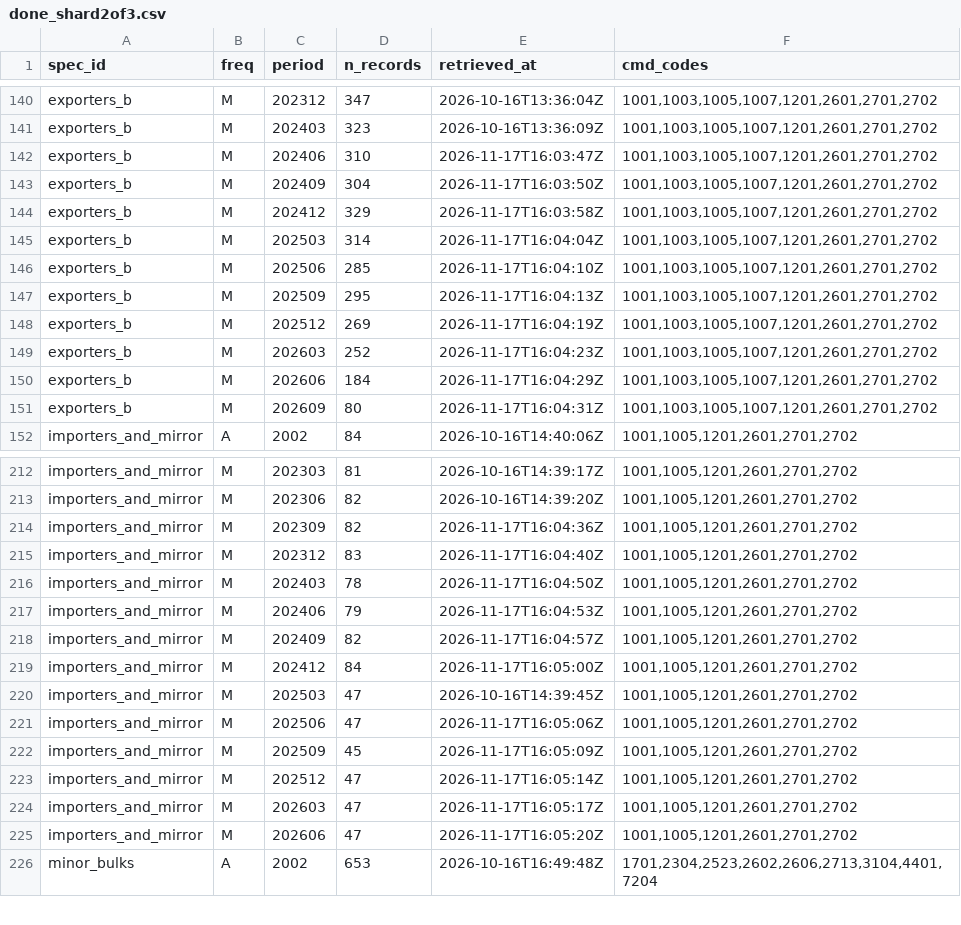
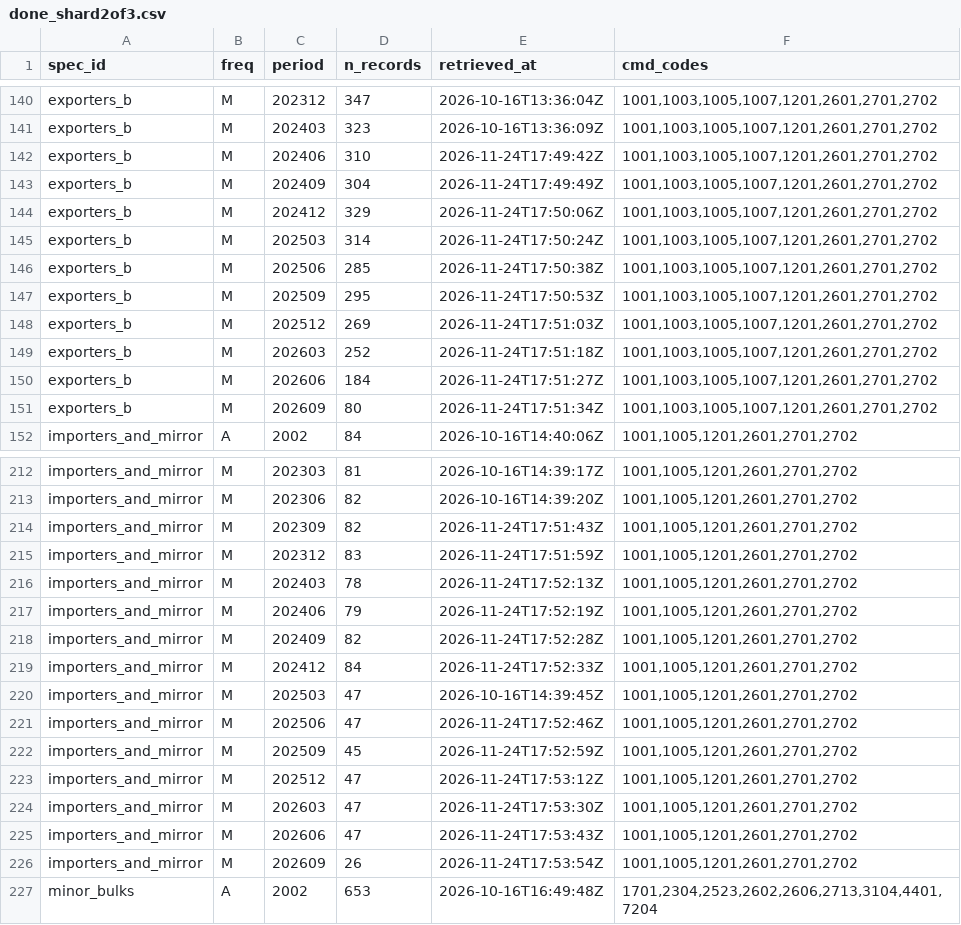
Before and after one commit to nathancouturier/Tonne-Mile-Demand-Model, a CSV file: data/raw/un_comtrade/done_shard2of3.csv, drawn as a sheet; only a part is shown, gaps mark what is left out; the diff covers the shown part only.

```diff
--- a/data/raw/un_comtrade/done_shard2of3.csv
+++ b/data/raw/un_comtrade/done_shard2of3.csv
@@ -141,12 +141,12 @@ exporters_b,M,202312,347,2026-10-16T13:36:04Z,"1001,1003,1005,1007,1201,2601,270
 exporters_b,M,202403,323,2026-10-16T13:36:09Z,"1001,1003,1005,1007,1201,2601,2701,2702"
-exporters_b,M,202406,310,2026-11-17T16:03:47Z,"1001,1003,1005,1007,1201,2601,2701,2702"
-exporters_b,M,202409,304,2026-11-17T16:03:50Z,"1001,1003,1005,1007,1201,2601,2701,2702"
-exporters_b,M,202412,329,2026-11-17T16:03:58Z,"1001,1003,1005,1007,1201,2601,2701,2702"
-exporters_b,M,202503,314,2026-11-17T16:04:04Z,"1001,1003,1005,1007,1201,2601,2701,2702"
-exporters_b,M,202506,285,2026-11-17T16:04:10Z,"1001,1003,1005,1007,1201,2601,2701,2702"
-exporters_b,M,202509,295,2026-11-17T16:04:13Z,"1001,1003,1005,1007,1201,2601,2701,2702"
-exporters_b,M,202512,269,2026-11-17T16:04:19Z,"1001,1003,1005,1007,1201,2601,2701,2702"
-exporters_b,M,202603,252,2026-11-17T16:04:23Z,"1001,1003,1005,1007,1201,2601,2701,2702"
-exporters_b,M,202606,184,2026-11-17T16:04:29Z,"1001,1003,1005,1007,1201,2601,2701,2702"
-exporters_b,M,202609,80,2026-11-17T16:04:31Z,"1001,1003,1005,1007,1201,2601,2701,2702"
+exporters_b,M,202406,310,2026-11-24T17:49:42Z,"1001,1003,1005,1007,1201,2601,2701,2702"
+exporters_b,M,202409,304,2026-11-24T17:49:49Z,"1001,1003,1005,1007,1201,2601,2701,2702"
+exporters_b,M,202412,329,2026-11-24T17:50:06Z,"1001,1003,1005,1007,1201,2601,2701,2702"
+exporters_b,M,202503,314,2026-11-24T17:50:24Z,"1001,1003,1005,1007,1201,2601,2701,2702"
+exporters_b,M,202506,285,2026-11-24T17:50:38Z,"1001,1003,1005,1007,1201,2601,2701,2702"
+exporters_b,M,202509,295,2026-11-24T17:50:53Z,"1001,1003,1005,1007,1201,2601,2701,2702"
+exporters_b,M,202512,269,2026-11-24T17:51:03Z,"1001,1003,1005,1007,1201,2601,2701,2702"
+exporters_b,M,202603,252,2026-11-24T17:51:18Z,"1001,1003,1005,1007,1201,2601,2701,2702"
+exporters_b,M,202606,184,2026-11-24T17:51:27Z,"1001,1003,1005,1007,1201,2601,2701,2702"
+exporters_b,M,202609,80,2026-11-24T17:51:34Z,"1001,1003,1005,1007,1201,2601,2701,2702"
 importers_and_mirror,A,2002,84,2026-10-16T14:40:06Z,"1001,1005,1201,2601,2701,2702"
@@ -213,14 +213,15 @@ importers_and_mirror,M,202303,81,2026-10-16T14:39:17Z,"1001,1005,1201,2601,2701,
 importers_and_mirror,M,202306,82,2026-10-16T14:39:20Z,"1001,1005,1201,2601,2701,2702"
-importers_and_mirror,M,202309,82,2026-11-17T16:04:36Z,"1001,1005,1201,2601,2701,2702"
-importers_and_mirror,M,202312,83,2026-11-17T16:04:40Z,"1001,1005,1201,2601,2701,2702"
-importers_and_mirror,M,202403,78,2026-11-17T16:04:50Z,"1001,1005,1201,2601,2701,2702"
-importers_and_mirror,M,202406,79,2026-11-17T16:04:53Z,"1001,1005,1201,2601,2701,2702"
-importers_and_mirror,M,202409,82,2026-11-17T16:04:57Z,"1001,1005,1201,2601,2701,2702"
-importers_and_mirror,M,202412,84,2026-11-17T16:05:00Z,"1001,1005,1201,2601,2701,2702"
+importers_and_mirror,M,202309,82,2026-11-24T17:51:43Z,"1001,1005,1201,2601,2701,2702"
+importers_and_mirror,M,202312,83,2026-11-24T17:51:59Z,"1001,1005,1201,2601,2701,2702"
+importers_and_mirror,M,202403,78,2026-11-24T17:52:13Z,"1001,1005,1201,2601,2701,2702"
+importers_and_mirror,M,202406,79,2026-11-24T17:52:19Z,"1001,1005,1201,2601,2701,2702"
+importers_and_mirror,M,202409,82,2026-11-24T17:52:28Z,"1001,1005,1201,2601,2701,2702"
+importers_and_mirror,M,202412,84,2026-11-24T17:52:33Z,"1001,1005,1201,2601,2701,2702"
 importers_and_mirror,M,202503,47,2026-10-16T14:39:45Z,"1001,1005,1201,2601,2701,2702"
-importers_and_mirror,M,202506,47,2026-11-17T16:05:06Z,"1001,1005,1201,2601,2701,2702"
-importers_and_mirror,M,202509,45,2026-11-17T16:05:09Z,"1001,1005,1201,2601,2701,2702"
-importers_and_mirror,M,202512,47,2026-11-17T16:05:14Z,"1001,1005,1201,2601,2701,2702"
-importers_and_mirror,M,202603,47,2026-11-17T16:05:17Z,"1001,1005,1201,2601,2701,2702"
-importers_and_mirror,M,202606,47,2026-11-17T16:05:20Z,"1001,1005,1201,2601,2701,2702"
+importers_and_mirror,M,202506,47,2026-11-24T17:52:46Z,"1001,1005,1201,2601,2701,2702"
+importers_and_mirror,M,202509,45,2026-11-24T17:52:59Z,"1001,1005,1201,2601,2701,2702"
+importers_and_mirror,M,202512,47,2026-11-24T17:53:12Z,"1001,1005,1201,2601,2701,2702"
+importers_and_mirror,M,202603,47,2026-11-24T17:53:30Z,"1001,1005,1201,2601,2701,2702"
+importers_and_mirror,M,202606,47,2026-11-24T17:53:43Z,"1001,1005,1201,2601,2701,2702"
+importers_and_mirror,M,202609,26,2026-11-24T17:53:54Z,"1001,1005,1201,2601,2701,2702"
 minor_bulks,A,2002,653,2026-10-16T16:49:48Z,"1701,2304,2523,2602,2606,2713,3104,4401,7204"
```
Also changed, not shown: 16 edited cells elsewhere in this file, 2 other files.
